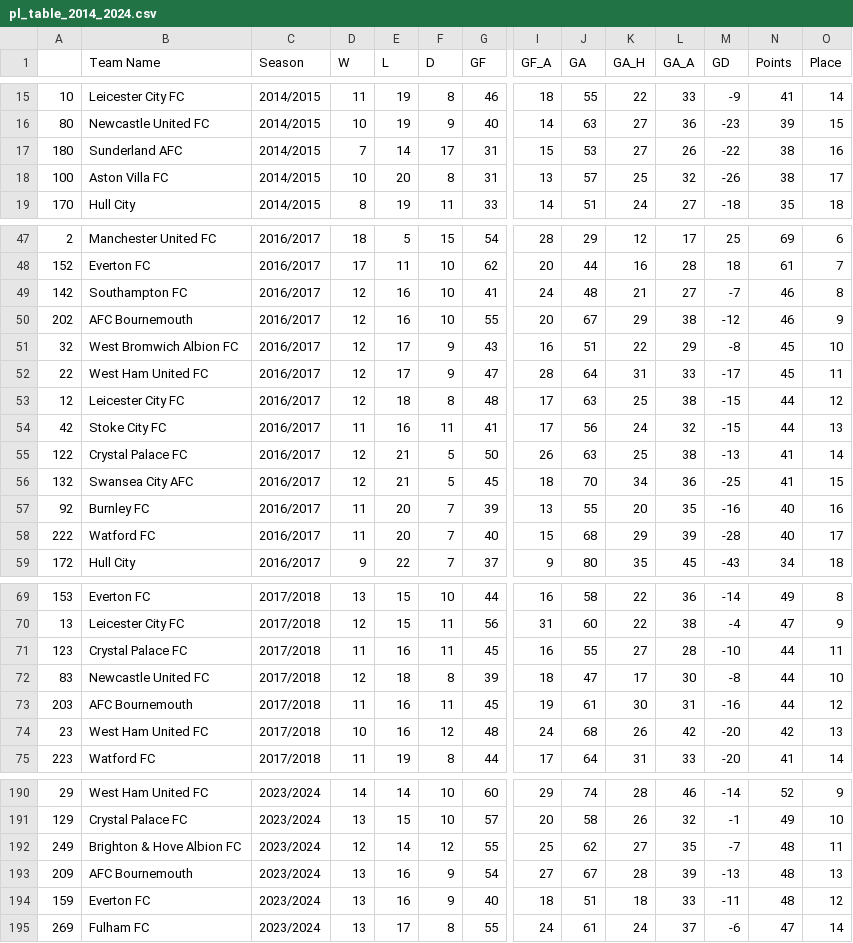
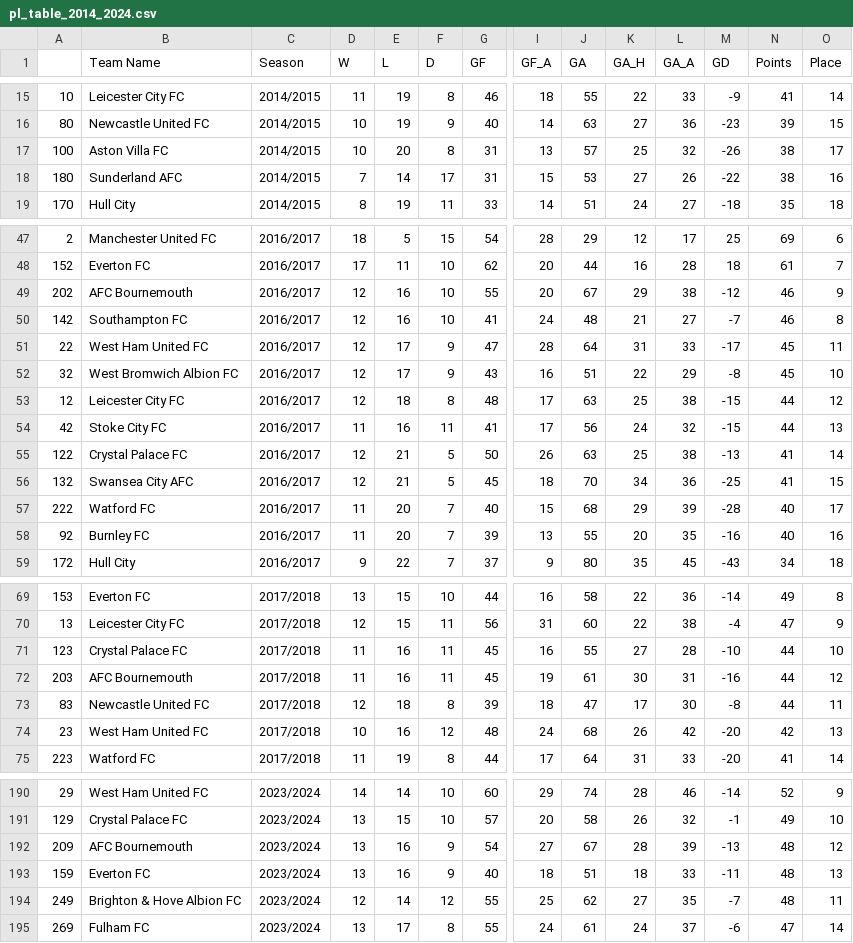
Before and after one commit to PrestonCWerner/PL-Transfer-Spend-Analysis, a CSV file: csvs/pl_table_2014_2024.csv, drawn as a sheet; only a part is shown, gaps mark what is left out; removed rows and columns are numbered as before the commit, all else as after; rows hold the shown columns only; the diff covers the shown part only; the diff names each change by its address in the sheet, - before the commit and + after, or states it on an @@ line.

```diff
--- a/csvs/pl_table_2014_2024.csv
+++ b/csvs/pl_table_2014_2024.csv
@@ row 18 moved to row 17: 100 @@
@@ row 50 moved to row 49: 202 @@
@@ row 52 moved to row 51: 22 @@
@@ row 58 moved to row 57: 222 @@
-O71 (Place): 11
+O71 (Place): 10
-row 72: 83 | Newcastle United FC | 2017/2018 | 12 | 18 | 8 | 39 | 18 | 47 | 17 | 30 | -8 | 44 | 10
+row 73: 83 | Newcastle United FC | 2017/2018 | 12 | 18 | 8 | 39 | 18 | 47 | 17 | 30 | -8 | 44 | 11
+row 192: 209 | AFC Bournemouth | 2023/2024 | 13 | 16 | 9 | 54 | 27 | 67 | 28 | 39 | -13 | 48 | 12
+row 193: 159 | Everton FC | 2023/2024 | 13 | 16 | 9 | 40 | 18 | 51 | 18 | 33 | -11 | 48 | 13
-row 193: 209 | AFC Bournemouth | 2023/2024 | 13 | 16 | 9 | 54 | 27 | 67 | 28 | 39 | -13 | 48 | 13
-row 194: 159 | Everton FC | 2023/2024 | 13 | 16 | 9 | 40 | 18 | 51 | 18 | 33 | -11 | 48 | 12
```
Also changed, not shown: 6 moved rows elsewhere in this file, 2 other files.
